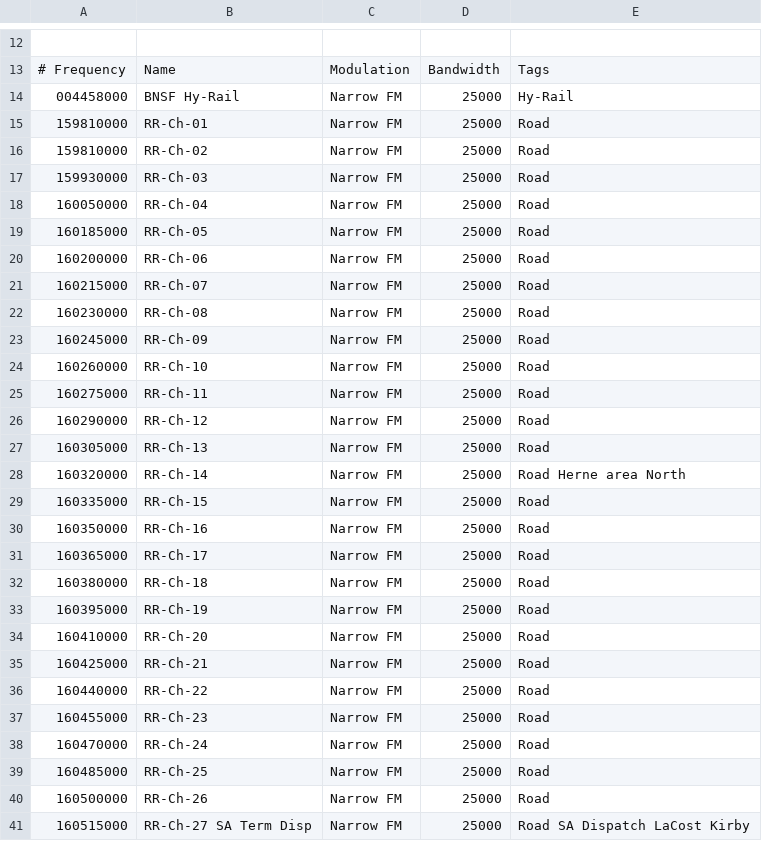
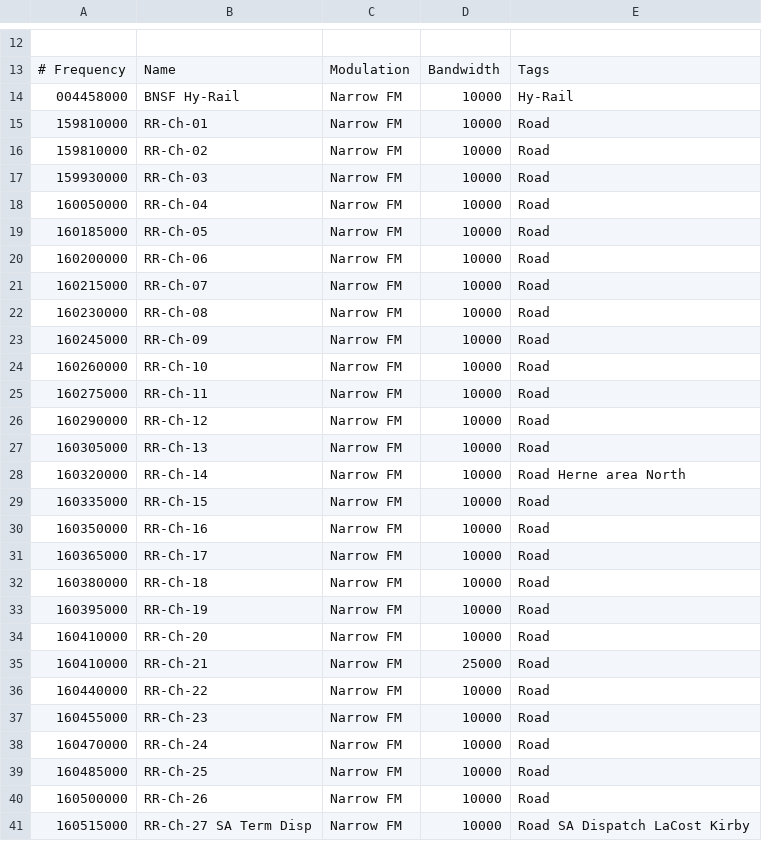
Before and after one commit to sean78253/oneoffs, a CSV file: radio.csv, drawn as a sheet; only a part is shown, gaps mark what is left out; the diff covers the shown part only; the diff names each change by its address in the sheet, - before the commit and + after, or states it on an @@ line.

Commit message:
radio

```diff
--- a/radio.csv
+++ b/radio.csv
-D14:D34: 25000
+D14:D34: 10000
-A35: 160425000
+A35: 160410000
-D36:D41: 25000
+D36:D41: 10000
```
Also changed, not shown: 154 edited cells elsewhere in this file.
